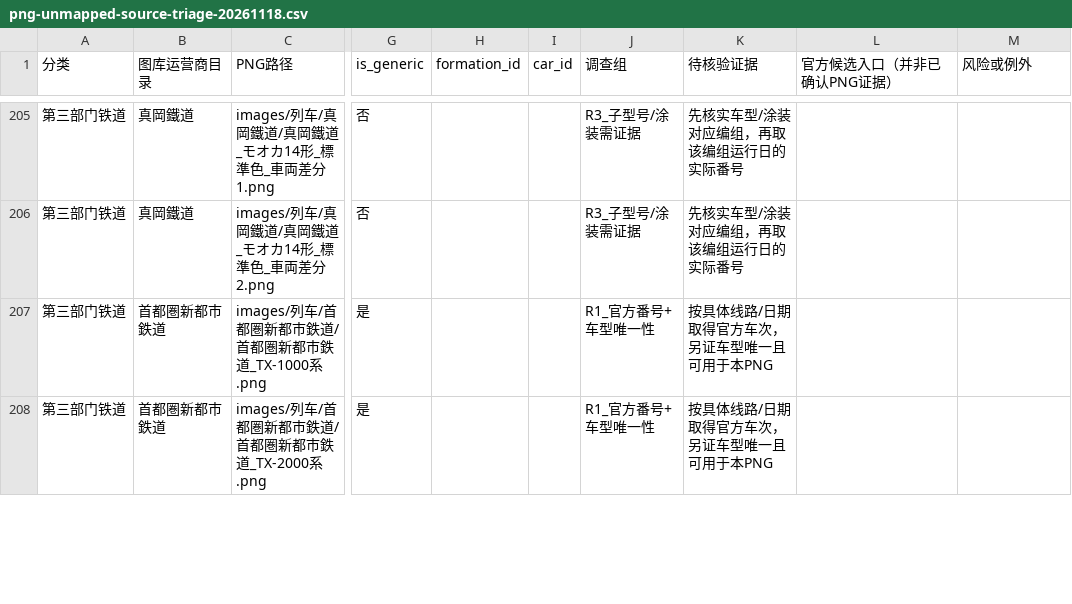
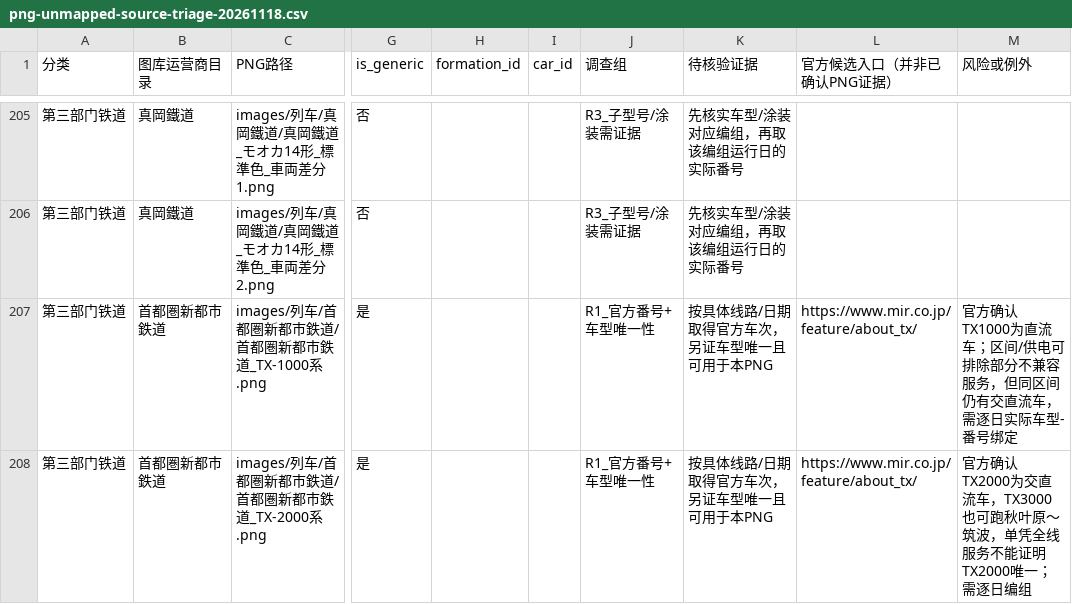
Before and after one commit to biubiu52011/pixel-tetsudo, a CSV file: data/audits/png-unmapped-source-triage-20261118.csv, drawn as a sheet; only a part is shown, gaps mark what is left out; the diff covers the shown part only; the diff names each change by its address in the sheet, - before the commit and + after, or states it on an @@ line.

Commit message:
audit: qualify ten unmapped PNGs with operator sources and explicit number-identity blockers

```diff
--- a/data/audits/png-unmapped-source-triage-20261118.csv
+++ b/data/audits/png-unmapped-source-triage-20261118.csv
-L207:L208 (官方候选入口（并非已确认PNG证据）): (empty)
+L207:L208 (官方候选入口（并非已确认PNG证据）): https://www.mir.co.jp/feature/about_tx/
-M207 (风险或例外): (empty)
+M207 (风险或例外): 官方确认TX1000为直流车；区间/供电可排除部分不兼容服务，但同区间仍有交直流车，需逐日实际车型-番号绑定
-M208 (风险或例外): (empty)
+M208 (风险或例外): 官方确认TX2000为交直流车，TX3000也可跑秋叶原～筑波，单凭全线服务不能证明TX2000唯一；需逐日编组
```
Also changed, not shown: 16 edited cells elsewhere in this file.
